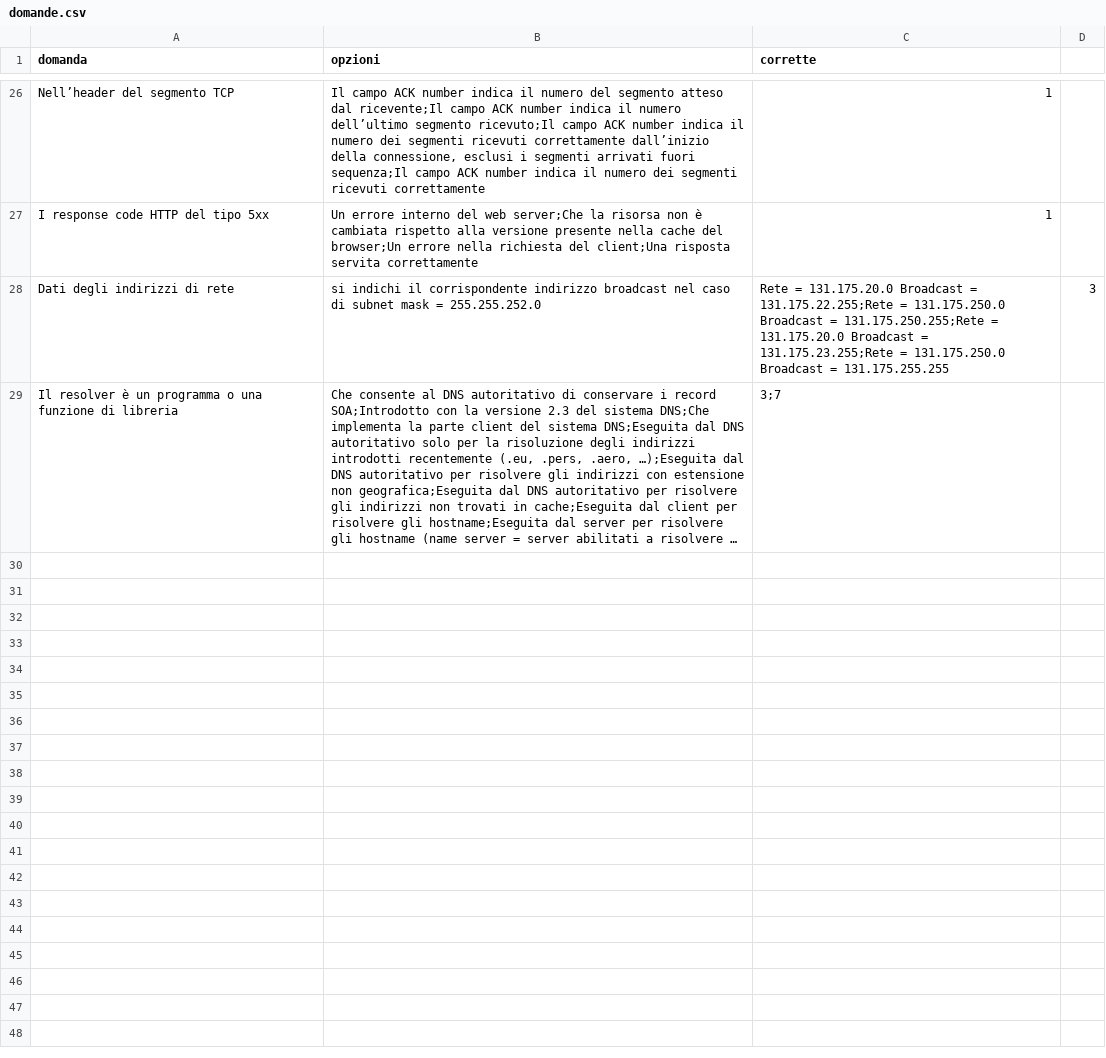
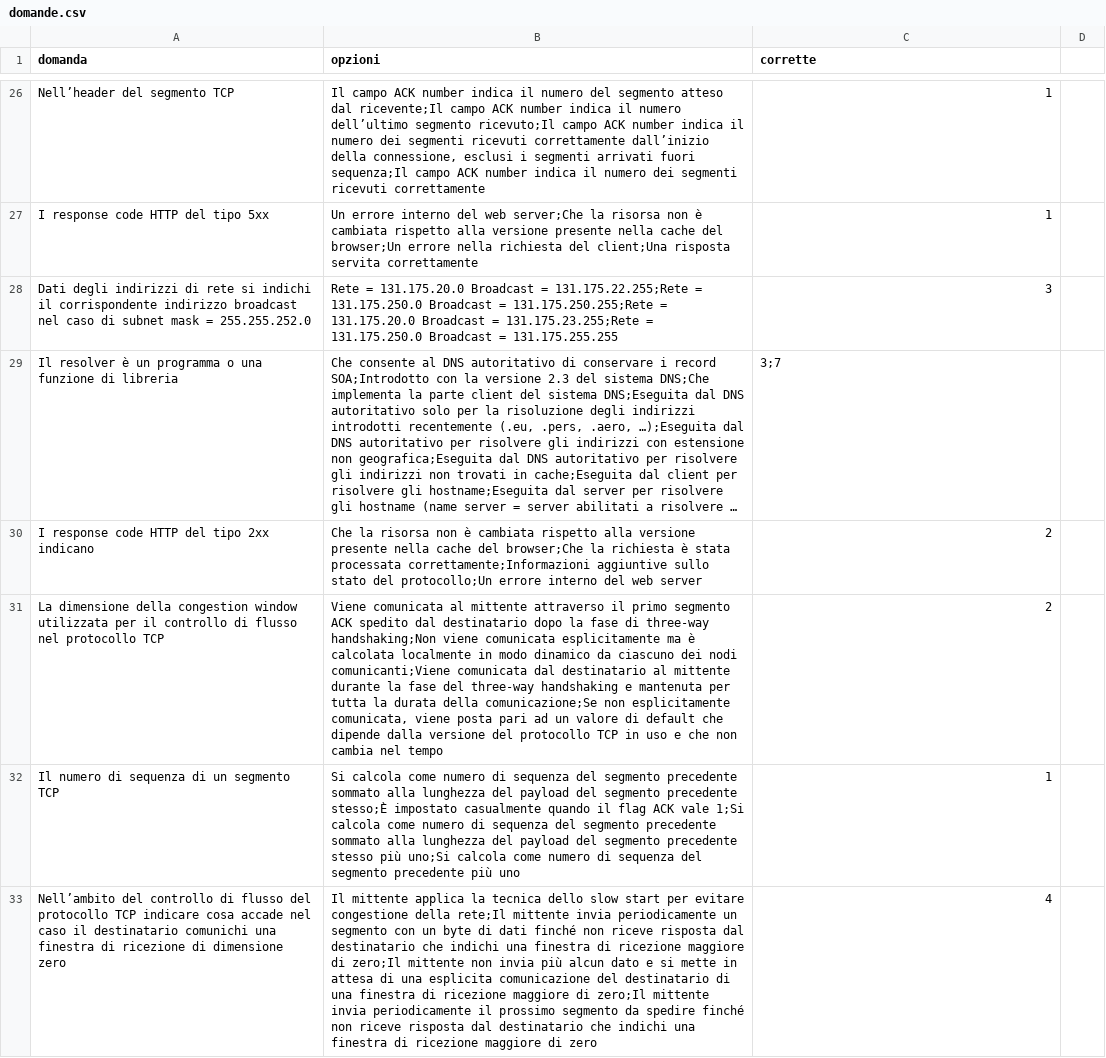
Before and after one commit to toteum/quiz-web, a CSV file: domande.csv, drawn as a sheet; only a part is shown, gaps mark what is left out; long unchanged cells end in …; removed rows and columns are numbered as before the commit, all else as after; the diff names each change by its address in the sheet, - before the commit and + after, or states it on an @@ line.

Commit message:
aggiunte domande

```diff
--- a/domande.csv
+++ b/domande.csv
-row 28: Dati degli indirizzi di rete | si indichi il corrispondente indirizzo broadcast nel caso di subnet mask = 255.255.252.0 | Rete = 131.175.20.0 Broadcast = 131.175.22.255;Rete = 131.175.250.0 Broadcast = 131.175.250.255;Rete = 131.175.20.0 Broadcast = 131.175.23.255;Rete = 131.175.250.0 Broadcast = 131.175.255.255 | 3
+row 28: Dati degli indirizzi di rete si indichi il corrispondente indirizzo broadcast nel caso di subnet mask = 255.255.252.0 | Rete = 131.175.20.0 Broadcast = 131.175.22.255;Rete = 131.175.250.0 Broadcast = 131.175.250.255;Rete = 131.175.20.0 Broadcast = 131.175.23.255;Rete = 131.175.250.0 Broadcast = 131.175.255.255 | 3
+row 30: I response code HTTP del tipo 2xx indicano | Che la risorsa non è cambiata rispetto alla versione presente nella cache del browser;Che la richiesta è stata processata correttamente;Informazioni aggiuntive sullo stato del protocollo;Un errore interno del web server | 2
+row 31: La dimensione della congestion window utilizzata per il controllo di flusso nel protocollo TCP | Viene comunicata al mittente attraverso il primo segmento ACK spedito dal destinatario dopo la fase di three-way handshaking;Non viene comunicata esplicitamente ma è calcolata localmente in modo dinamico da ciascuno dei nodi comunicanti;Viene comunicata dal destinatario al mittente durante la fase del three-way handshaking e mantenuta per tutta la durata della comunicazione;Se non esplicitamente comunicata, viene posta pari ad un valore di default che dipende dalla versione del protocollo TCP in uso e che non cambia nel tempo | 2
+row 32: Il numero di sequenza di un segmento TCP | Si calcola come numero di sequenza del segmento precedente sommato alla lunghezza del payload del segmento precedente stesso;È impostato casualmente quando il flag ACK vale 1;Si calcola come numero di sequenza del segmento precedente sommato alla lunghezza del payload del segmento precedente stesso più uno;Si calcola come numero di sequenza del segmento precedente più uno | 1
+row 33: Nell’ambito del controllo di flusso del protocollo TCP indicare cosa accade nel caso il destinatario comunichi una finestra di ricezione di dimensione zero | Il mittente applica la tecnica dello slow start per evitare congestione della rete;Il mittente invia periodicamente un segmento con un byte di dati finché non riceve risposta dal destinatario che indichi una finestra di ricezione maggiore di zero;Il mittente non invia più alcun dato e si mette in attesa di una esplicita comunicazione del destinatario di una finestra di ricezione maggiore di zero;Il mittente invia periodicamente il prossimo segmento da spedire finché non riceve risposta dal destinatario che indichi una finestra di ricezione maggiore di zero | 4
```
